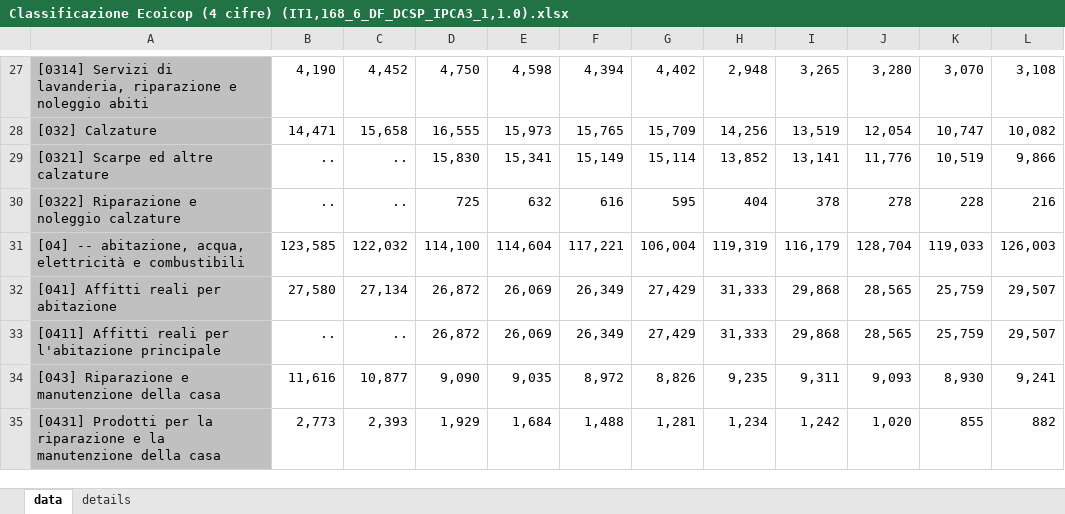
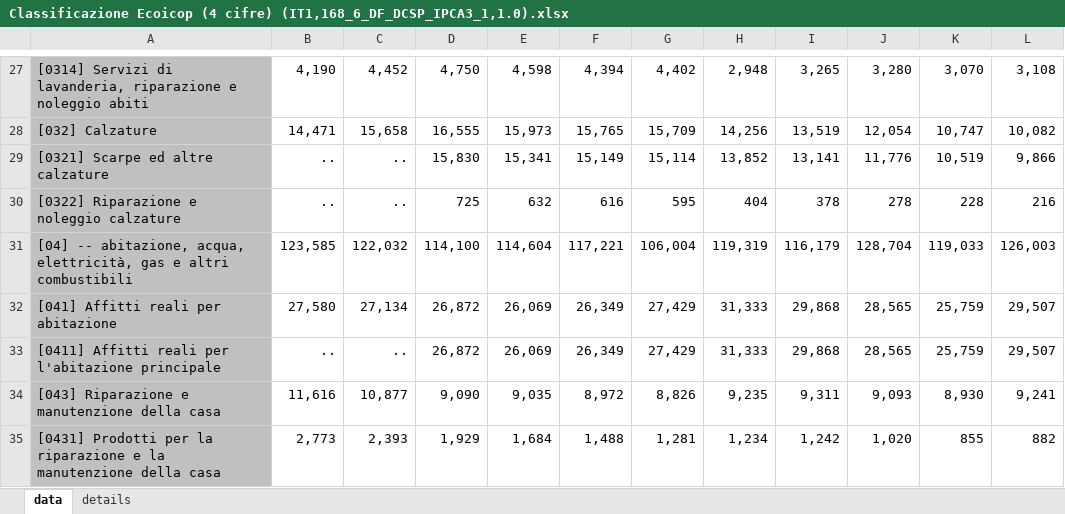
Before and after one commit to Basics2022/bbooks-financial-edu, an Excel workbook: code/data/Classificazione Ecoicop (4 cifre) (IT1,168_6_DF_DCSP_IPCA3_1,1.0).xlsx, sheet data, drawn as a sheet; only a part is shown, gaps mark what is left out; values as stored, in another font and other column widths than the file's, no borders; charts and pictures not drawn; the diff names each change by its address in the sheet, - before the commit and + after, or states it on an @@ line.

```diff
--- a/code/data/Classificazione Ecoicop (4 cifre) (IT1,168_6_DF_DCSP_IPCA3_1,1.0).xlsx (sheet data)
+++ b/code/data/Classificazione Ecoicop (4 cifre) (IT1,168_6_DF_DCSP_IPCA3_1,1.0).xlsx (sheet data)
-A31: …abitazione, acqua, elettricità e combustibili
+A31: …abitazione, acqua, elettricità, gas e altri combustibili
```
Also changed, not shown: 1 other file.
